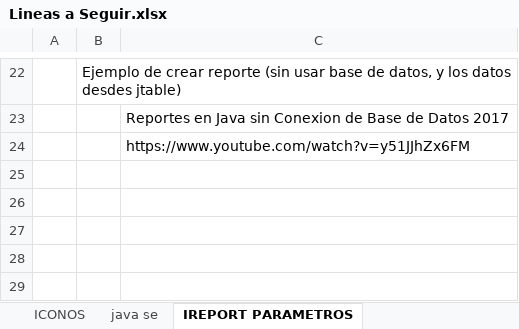
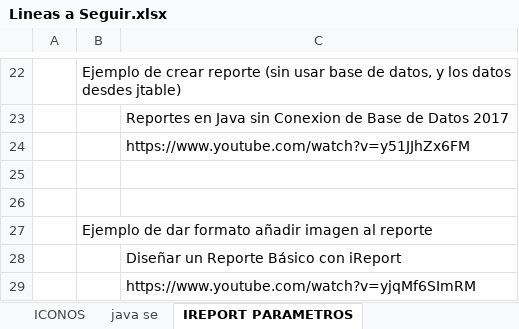
Before and after one commit to jsbsan/tienda, an Excel workbook: Lineas a Seguir.xlsx, sheet IREPORT PARAMETROS, drawn as a sheet; only a part is shown, gaps mark what is left out; values as stored, in another font and other column widths than the file's, no borders; charts and pictures not drawn; the diff names each change by its address in the sheet, - before the commit and + after, or states it on an @@ line.

```diff
--- a/Lineas a Seguir.xlsx (sheet IREPORT PARAMETROS)
+++ b/Lineas a Seguir.xlsx (sheet IREPORT PARAMETROS)
+row 25: (empty)
+row 26: (empty)
+row 27:  | Ejemplo de dar formato añadir imagen al reporte
+row 28:  |  | Diseñar un Reporte Básico con iReport
+row 29:  |  | https://www.youtube.com/watch?v=yjqMf6SImRM
```
Also changed, not shown: other sheet tabs, charts or pictures.
